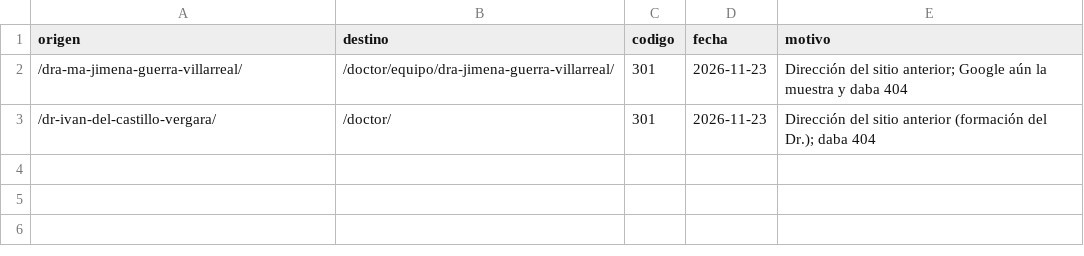
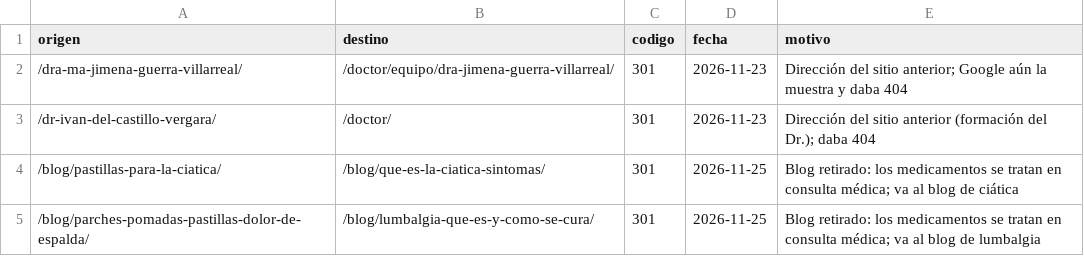
Before and after one commit to anniefilio/dr-ivan-del-castillo, a CSV file: docs/redirecciones.csv, drawn as a sheet.

```diff
--- a/docs/redirecciones.csv
+++ b/docs/redirecciones.csv
@@ -3 +3,3 @@ origen,destino,codigo,fecha,motivo
 /dr-ivan-del-castillo-vergara/,/doctor/,301,2026-11-23,Dirección del sitio anterior (formación del Dr.); daba 404
+/blog/pastillas-para-la-ciatica/,/blog/que-es-la-ciatica-sintomas/,301,2026-11-25,Blog retirado: los medicamentos se tratan en consulta médica; va al blog de ciática
+/blog/parches-pomadas-pastillas-dolor-de-espalda/,/blog/lumbalgia-que-es-y-como-se-cura/,301,2026-11-25,Blog retirado: los medicamentos se tratan en consulta médica; va al blog de lumbalgia
```
Also changed, not shown: 5 other files.
